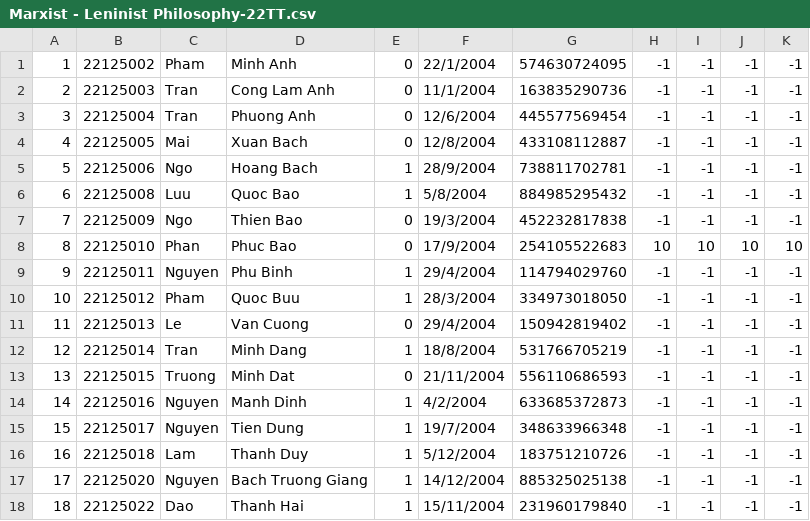
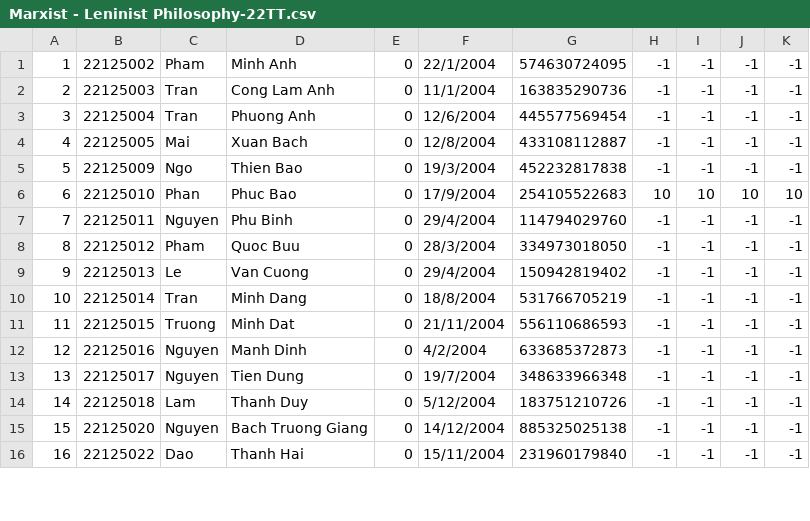
Before and after one commit to roni2406/CS162-Group6, a CSV file: CourseManagement/data/2022-2023/Fall/Marxist - Leninist Philosophy-22TT.csv, drawn as a sheet; only a part is shown; removed rows and columns are numbered as before the commit, all else as after; the diff covers the shown part only; the diff names each change by its address in the sheet, - before the commit and + after, or states it on an @@ line.

```diff
--- a/CourseManagement/data/2022-2023/Fall/Marxist - Leninist Philosophy-22TT.csv
+++ b/CourseManagement/data/2022-2023/Fall/Marxist - Leninist Philosophy-22TT.csv
-row 5: 5 | 22125006 | Ngo | Hoang Bach | 1 | 28/9/2004 | 738811702781 | -1 | -1 | -1 | -1
-row 6: 6 | 22125008 | Luu | Quoc Bao | 1 | 5/8/2004 | 884985295432 | -1 | -1 | -1 | -1
@@ column A renumbered from row 5 down @@
-E7:E8: 1
+E7:E8: 0
-E10: 1
+E10: 0
-E12:E16: 1
+E12:E16: 0
```
Also changed, not shown: 15 edited cells elsewhere in this file, CourseManagement/data/General Physics I-22TT2.csv, 24 other files.
